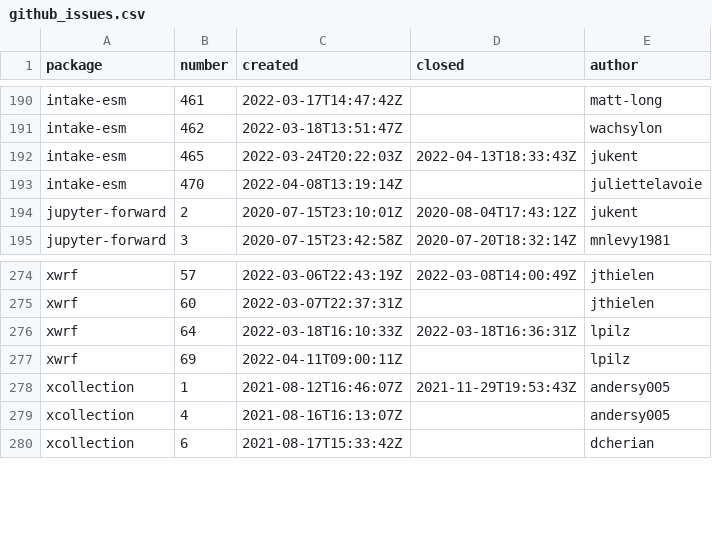
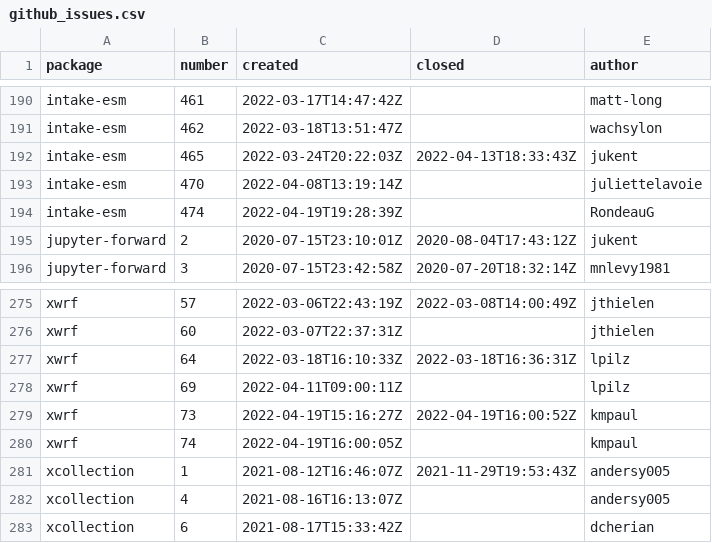
Before and after one commit to ncar-xdev/ncar-xdev.github.io, a CSV file: data/github_issues.csv, drawn as a sheet; only a part is shown, gaps mark what is left out; the diff names each change by its address in the sheet, - before the commit and + after, or states it on an @@ line.

```diff
--- a/data/github_issues.csv
+++ b/data/github_issues.csv
+row 194: intake-esm | 474 | 2022-04-19T19:28:39Z |  | RondeauG
+row 279: xwrf | 73 | 2022-04-19T15:16:27Z | 2022-04-19T16:00:52Z | kmpaul
+row 280: xwrf | 74 | 2022-04-19T16:00:05Z |  | kmpaul
```
Also changed, not shown: data/pypi_stats.csv.
